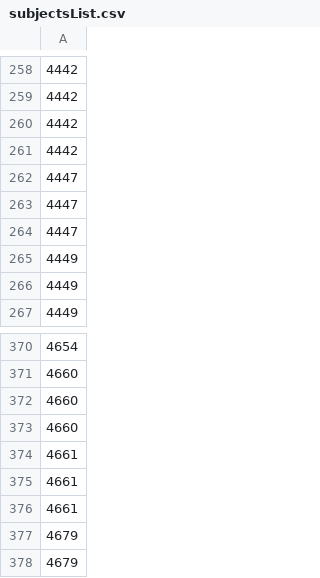
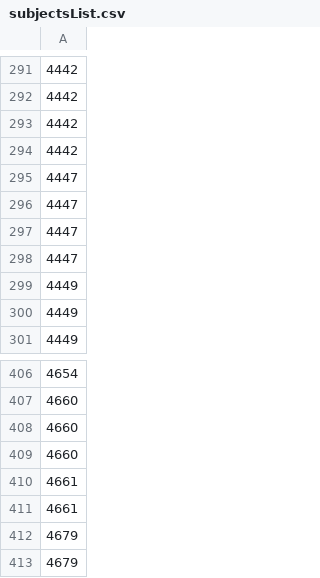
Before and after one commit to seqian/combineCSV, a CSV file: subjectsList.csv, drawn as a sheet; only a part is shown, gaps mark what is left out; removed rows and columns are numbered as before the commit, all else as after; the diff covers the shown part only; the diff names each change by its address in the sheet, - before the commit and + after, or states it on an @@ line.

```diff
--- a/subjectsList.csv
+++ b/subjectsList.csv
+row 298: 4447
-row 376: 4661
```
Also changed, not shown: 47 added rows and 3 removed rows elsewhere in this file, dataList.csv, 1 other file.
